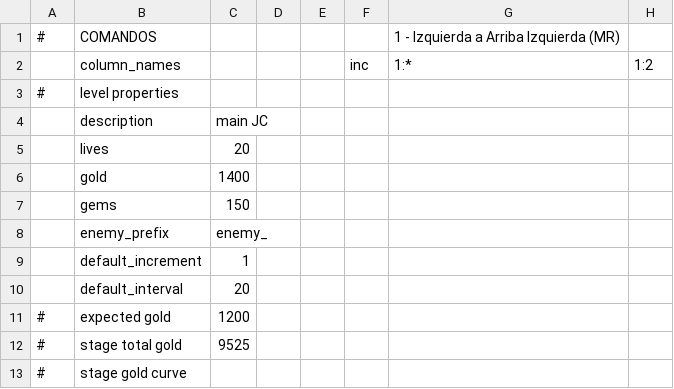
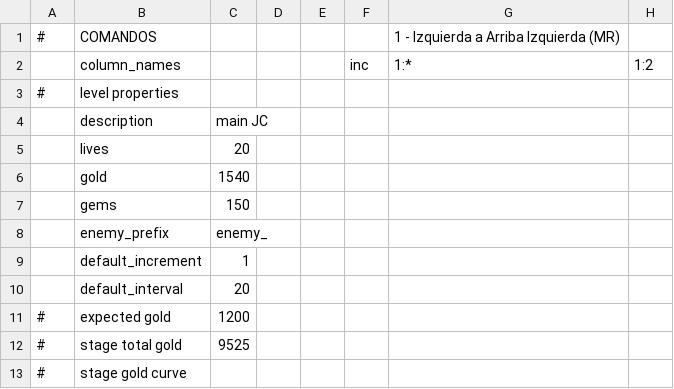
Before and after one commit to CrazySpottedDove/KingdomRushDove, a TSV file: kr1/data/waves/level213_waves_campaign.tsv, drawn as a sheet; only a part is shown; the diff names each change by its address in the sheet, - before the commit and + after, or states it on an @@ line.

```diff
--- a/kr1/data/waves/level213_waves_campaign.tsv
+++ b/kr1/data/waves/level213_waves_campaign.tsv
-C6: 1400
+C6: 1540
```
Also changed, not shown: kr1/data/waves/level213_waves_iron.tsv, kr1/data/waves/level215_waves_campaign.tsv, 7 other files.
